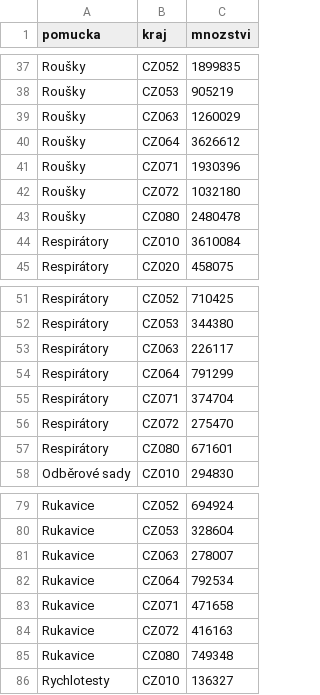
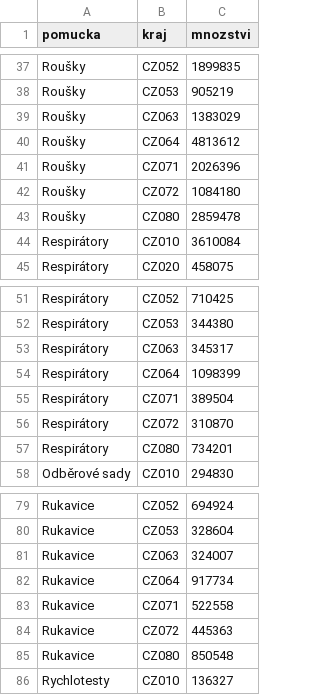
Before and after one commit to maxkotz17/covid19-eu-data, a CSV file: cache/daily/cz/api/api/v1/covid-19/pomucky.csv, drawn as a sheet; only a part is shown, gaps mark what is left out; the diff covers the shown part only.

```diff
--- a/cache/daily/cz/api/api/v1/covid-19/pomucky.csv
+++ b/cache/daily/cz/api/api/v1/covid-19/pomucky.csv
@@ -38,7 +38,7 @@ Roušky,CZ052,1899835
 Roušky,CZ053,905219
-Roušky,CZ063,1260029
-Roušky,CZ064,3626612
-Roušky,CZ071,1930396
-Roušky,CZ072,1032180
-Roušky,CZ080,2480478
+Roušky,CZ063,1383029
+Roušky,CZ064,4813612
+Roušky,CZ071,2026396
+Roušky,CZ072,1084180
+Roušky,CZ080,2859478
 Respirátory,CZ010,3610084
@@ -52,7 +52,7 @@ Respirátory,CZ052,710425
 Respirátory,CZ053,344380
-Respirátory,CZ063,226117
-Respirátory,CZ064,791299
-Respirátory,CZ071,374704
-Respirátory,CZ072,275470
-Respirátory,CZ080,671601
+Respirátory,CZ063,345317
+Respirátory,CZ064,1098399
+Respirátory,CZ071,389504
+Respirátory,CZ072,310870
+Respirátory,CZ080,734201
 "Odběrové sady",CZ010,294830
@@ -80,7 +80,7 @@ Rukavice,CZ052,694924
 Rukavice,CZ053,328604
-Rukavice,CZ063,278007
-Rukavice,CZ064,792534
-Rukavice,CZ071,471658
-Rukavice,CZ072,416163
-Rukavice,CZ080,749348
+Rukavice,CZ063,324007
+Rukavice,CZ064,917734
+Rukavice,CZ071,522558
+Rukavice,CZ072,445363
+Rukavice,CZ080,850548
 Rychlotesty,CZ010,136327
```
Also changed, not shown: 22 edited cells elsewhere in this file, cache/daily/cz/api/api/v1/covid-19/nakazeni-vyleceni-umrti-testy.csv, cache/daily/cz/api/api/v1/covid-19/osoby.csv, 15 other files.
